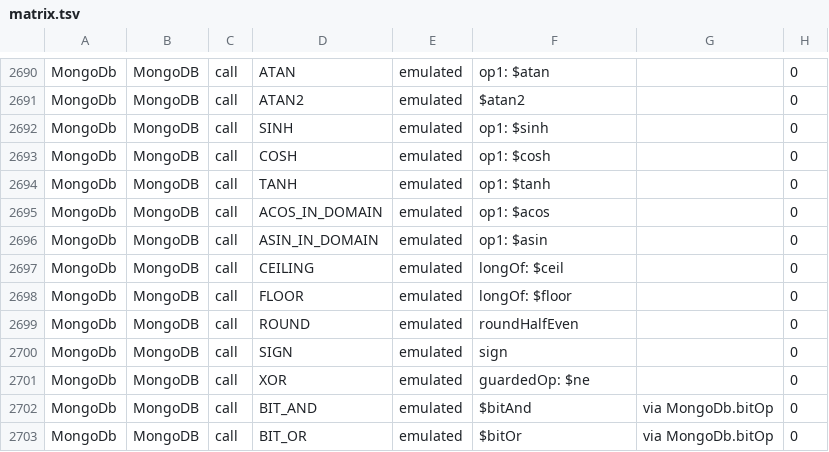
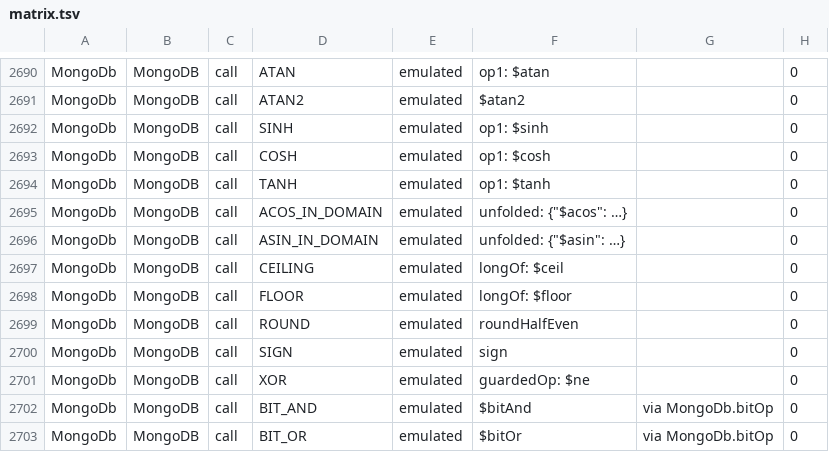
Before and after one commit to neema2/legend-lite, a TSV file: docs/dialect-capability/matrix.tsv, drawn as a sheet; only a part is shown, gaps mark what is left out.

```diff
--- a/docs/dialect-capability/matrix.tsv
+++ b/docs/dialect-capability/matrix.tsv
@@ -2694,4 +2694,4 @@ MongoDb	MongoDB	call	COSH	emulated	op1: $cosh		0
 MongoDb	MongoDB	call	TANH	emulated	op1: $tanh		0
-MongoDb	MongoDB	call	ACOS_IN_DOMAIN	emulated	op1: $acos		0
-MongoDb	MongoDB	call	ASIN_IN_DOMAIN	emulated	op1: $asin		0
+MongoDb	MongoDB	call	ACOS_IN_DOMAIN	emulated	unfolded: {"$acos": …}		0
+MongoDb	MongoDB	call	ASIN_IN_DOMAIN	emulated	unfolded: {"$asin": …}		0
 MongoDb	MongoDB	call	CEILING	emulated	longOf: $ceil		0
```
Also changed, not shown: 1 other file.
